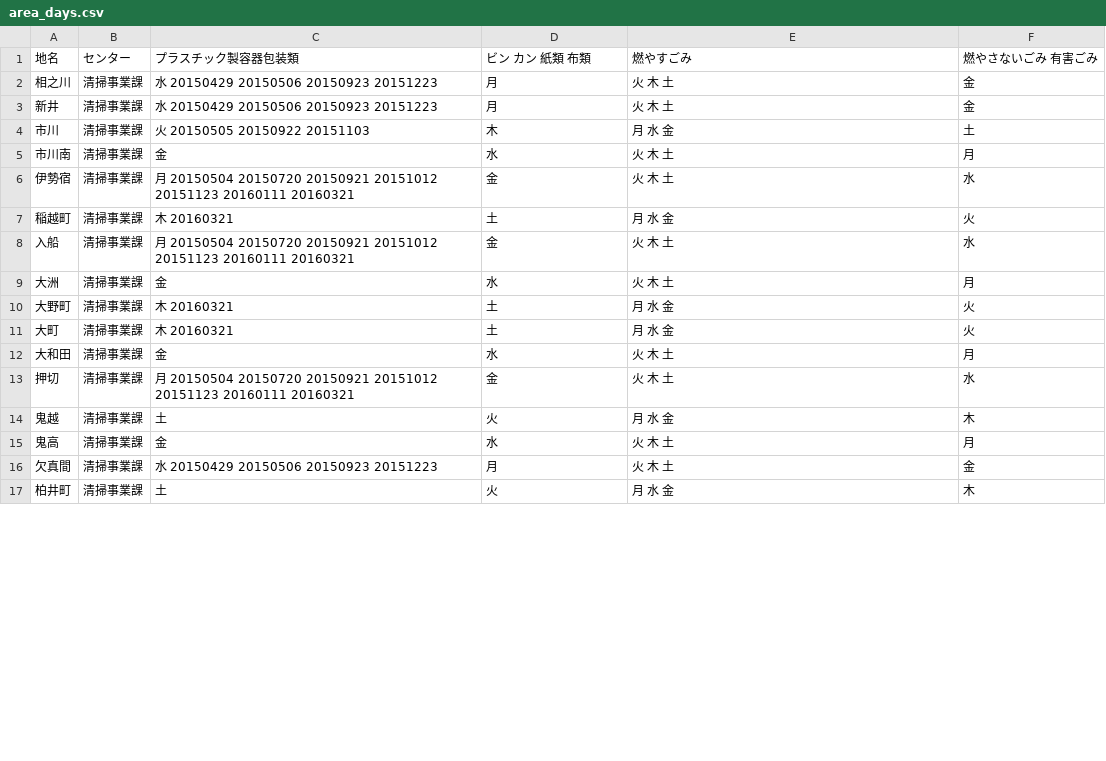
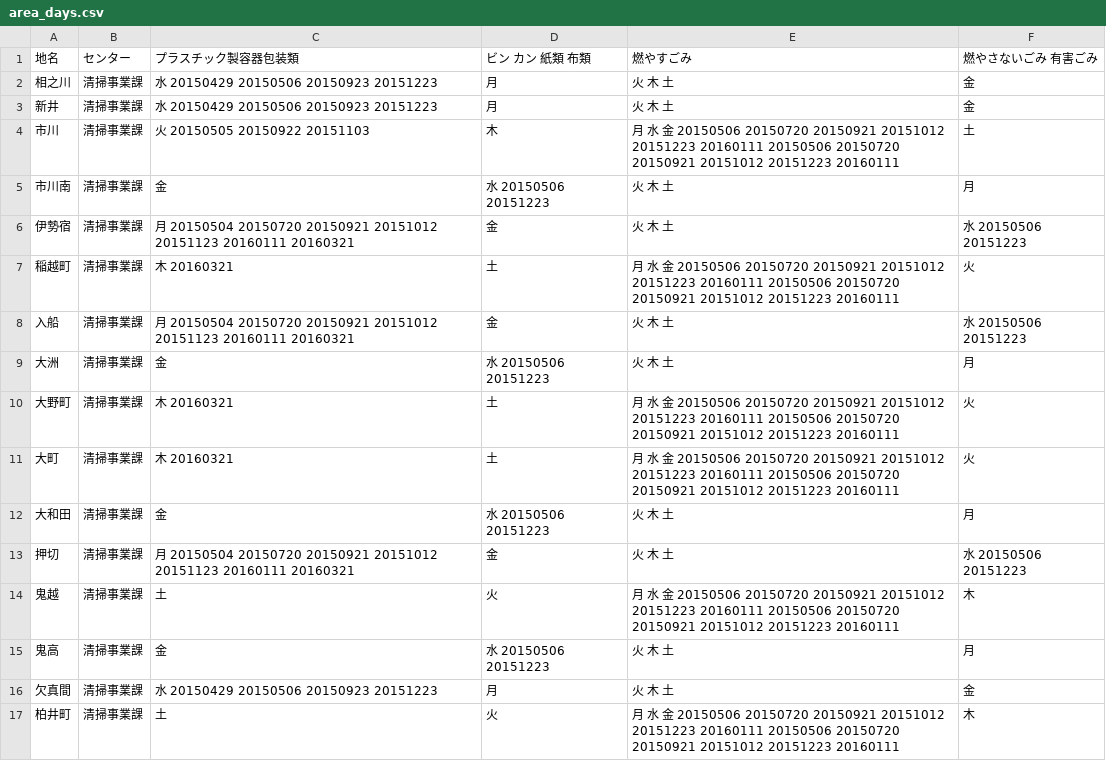
Before and after one commit to fumi/5374, a CSV file: data/area_days.csv, drawn as a sheet; only a part is shown; the diff covers the shown part only.

Commit message:
Applied other holiday rules

```diff
--- a/data/area_days.csv
+++ b/data/area_days.csv
@@ -3,15 +3,15 @@
 新井,清掃事業課,水 20150429 20150506 20150923 20151223,月,火 木 土,金
-市川,清掃事業課,火 20150505 20150922 20151103,木,月 水 金,土
-市川南,清掃事業課,金,水,火 木 土,月
-伊勢宿,清掃事業課,月 20150504 20150720 20150921 20151012 20151123 20160111 20160321,金,火 木 土,水
-稲越町,清掃事業課,木 20160321,土,月 水 金,火
-入船,清掃事業課,月 20150504 20150720 20150921 20151012 20151123 20160111 20160321,金,火 木 土,水
-大洲,清掃事業課,金,水,火 木 土,月
-大野町,清掃事業課,木 20160321,土,月 水 金,火
-大町,清掃事業課,木 20160321,土,月 水 金,火
-大和田,清掃事業課,金,水,火 木 土,月
-押切,清掃事業課,月 20150504 20150720 20150921 20151012 20151123 20160111 20160321,金,火 木 土,水
-鬼越,清掃事業課,土,火,月 水 金,木
-鬼高,清掃事業課,金,水,火 木 土,月
+市川,清掃事業課,火 20150505 20150922 20151103,木,月 水 金 20150506 20150720 20150921 20151012 20151223 20160111 20150506 20150720 20150921 20151012 20151223 20160111,土
+市川南,清掃事業課,金,水 20150506 20151223,火 木 土,月
+伊勢宿,清掃事業課,月 20150504 20150720 20150921 20151012 20151123 20160111 20160321,金,火 木 土,水 20150506 20151223
+稲越町,清掃事業課,木 20160321,土,月 水 金 20150506 20150720 20150921 20151012 20151223 20160111 20150506 20150720 20150921 20151012 20151223 20160111,火
+入船,清掃事業課,月 20150504 20150720 20150921 20151012 20151123 20160111 20160321,金,火 木 土,水 20150506 20151223
+大洲,清掃事業課,金,水 20150506 20151223,火 木 土,月
+大野町,清掃事業課,木 20160321,土,月 水 金 20150506 20150720 20150921 20151012 20151223 20160111 20150506 20150720 20150921 20151012 20151223 20160111,火
+大町,清掃事業課,木 20160321,土,月 水 金 20150506 20150720 20150921 20151012 20151223 20160111 20150506 20150720 20150921 20151012 20151223 20160111,火
+大和田,清掃事業課,金,水 20150506 20151223,火 木 土,月
+押切,清掃事業課,月 20150504 20150720 20150921 20151012 20151123 20160111 20160321,金,火 木 土,水 20150506 20151223
+鬼越,清掃事業課,土,火,月 水 金 20150506 20150720 20150921 20151012 20151223 20160111 20150506 20150720 20150921 20151012 20151223 20160111,木
+鬼高,清掃事業課,金,水 20150506 20151223,火 木 土,月
 欠真間,清掃事業課,水 20150429 20150506 20150923 20151223,月,火 木 土,金
-柏井町,清掃事業課,土,火,月 水 金,木
+柏井町,清掃事業課,土,火,月 水 金 20150506 20150720 20150921 20151012 20151223 20160111 20150506 20150720 20150921 20151012 20151223 20160111,木
```
Also changed, not shown: 54 edited cells elsewhere in this file.
